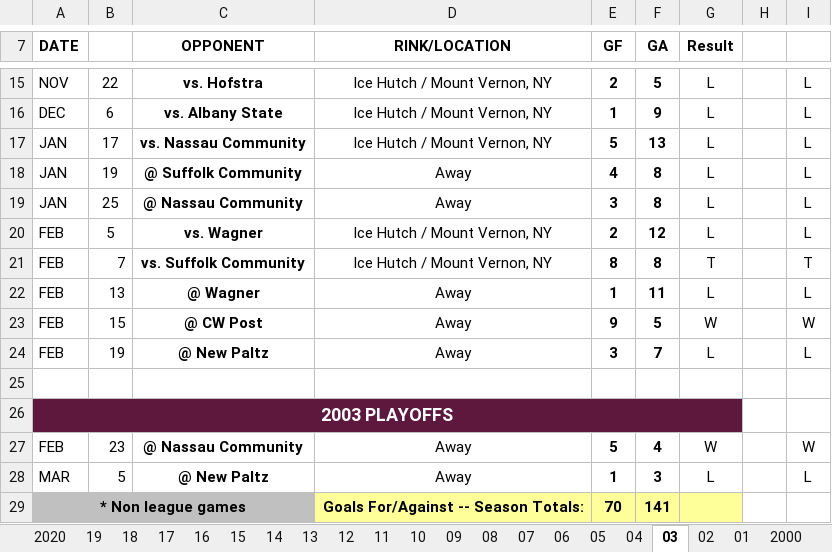
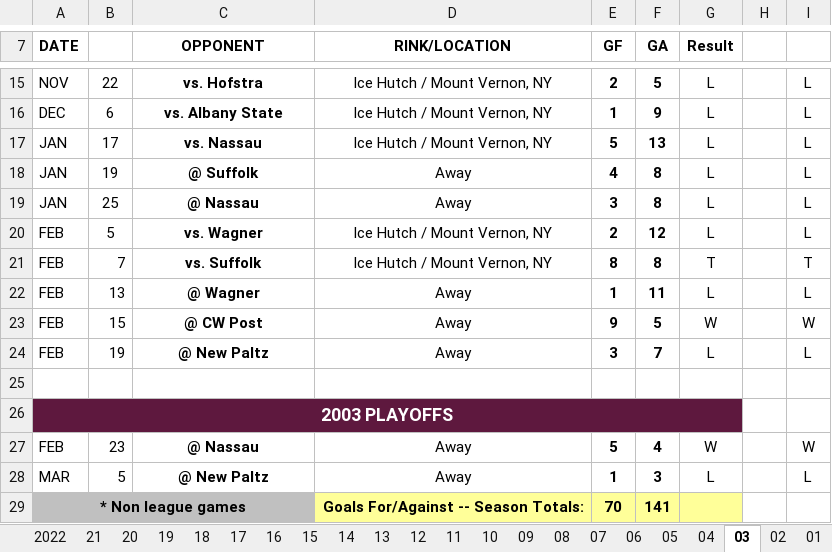
Before and after one commit to michael-m-casserly/fordhamhockey, an Excel workbook: schedule/Fordham Hockey Scoreboard.xlsx, sheet 03, drawn as a sheet; only a part is shown, gaps mark what is left out; values as stored, in another font and other column widths than the file's, no borders; charts and pictures not drawn; the diff names each change by its address in the sheet, - before the commit and + after, or states it on an @@ line.

Commit message:
Renamed Empire Classic on XLS

```diff
--- a/schedule/Fordham Hockey Scoreboard.xlsx (sheet 03)
+++ b/schedule/Fordham Hockey Scoreboard.xlsx (sheet 03)
-sheet tab: 2020
+sheet tab: 2022
+sheet tab: 21
+sheet tab: 20
-C17 (OPPONENT): vs. Nassau Community
+C17 (OPPONENT): vs. Nassau
-C18 (OPPONENT): @ Suffolk Community
+C18 (OPPONENT): @ Suffolk
-C19 (OPPONENT): @ Nassau Community
+C19 (OPPONENT): @ Nassau
-C21 (OPPONENT): vs. Suffolk Community
+C21 (OPPONENT): vs. Suffolk
-C27 (OPPONENT): @ Nassau Community
+C27 (OPPONENT): @ Nassau
```
Also changed, not shown: sheet 2022, sheet 04, sheet 05, sheet 11, sheet 2000, sheet 82, 13 more sheets, hidden cells, charts or pictures.
